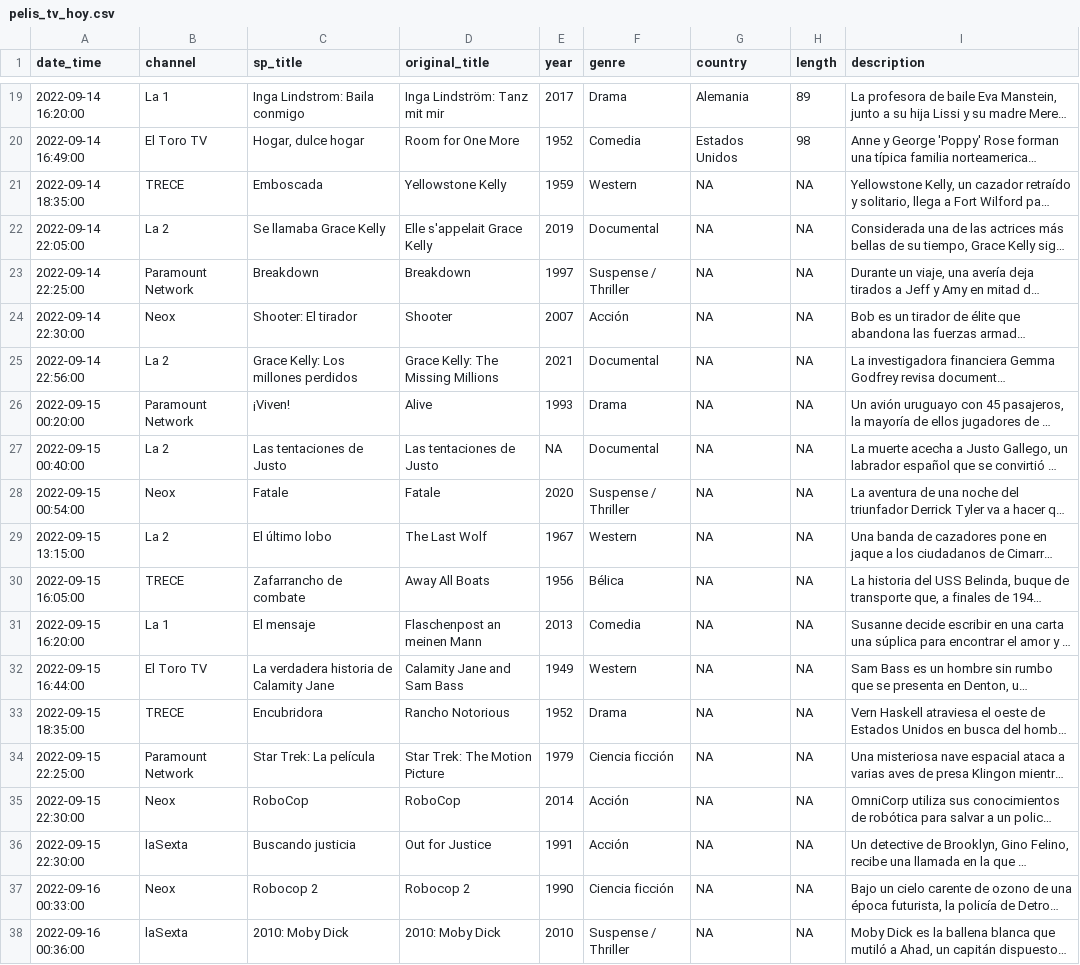
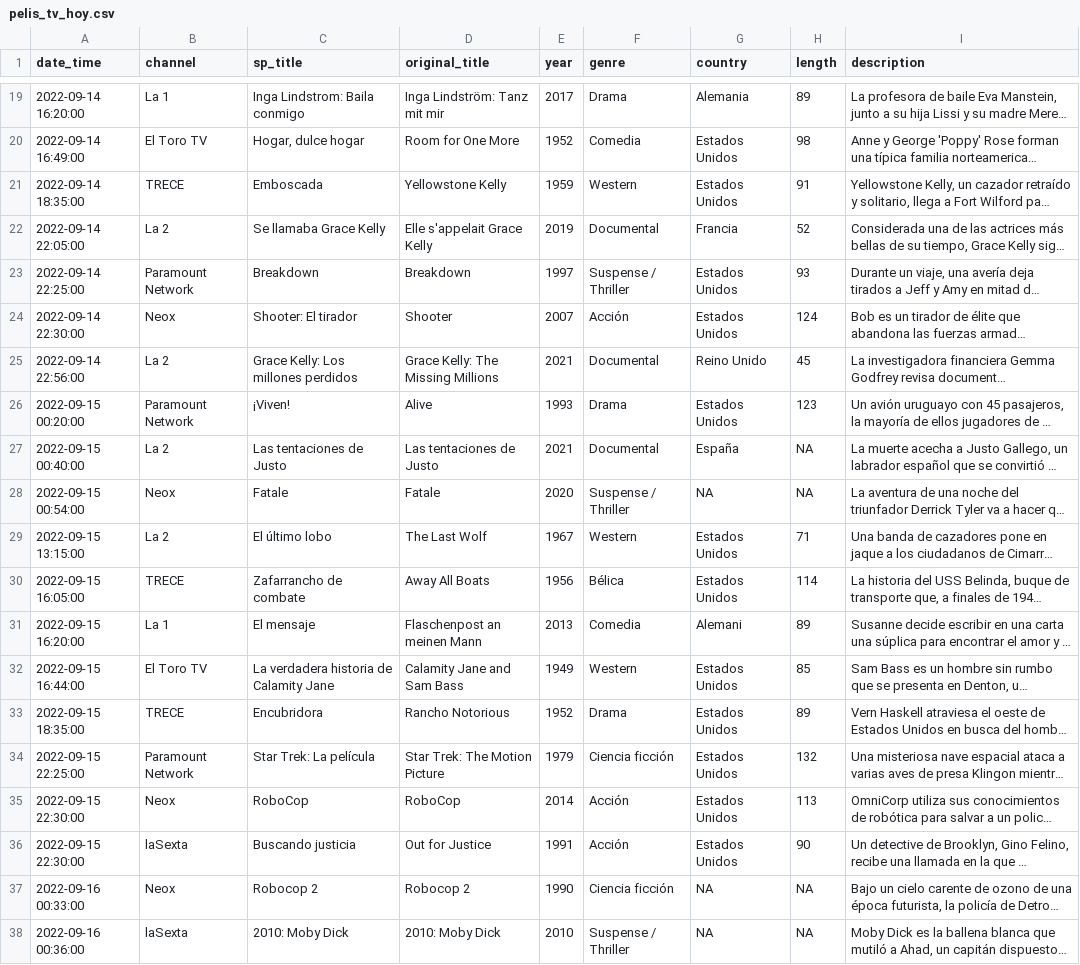
Before and after one commit to GuilleDiaz7/Automatic-Web-Scraping-of-Spanish-TDT-Films, a CSV file: data/pelis_tv_hoy.csv, drawn as a sheet; only a part is shown, gaps mark what is left out; long unchanged cells end in …; the diff names each change by its address in the sheet, - before the commit and + after, or states it on an @@ line.

Commit message:
Update pelis_tv_hoy.csv

```diff
--- a/data/pelis_tv_hoy.csv
+++ b/data/pelis_tv_hoy.csv
-G21 (country): NA
+G21 (country): Estados Unidos
-H21 (length): NA
+H21 (length): 91
-G22 (country): NA
+G22 (country): Francia
-H22 (length): NA
+H22 (length): 52
-G23:G24 (country): NA
+G23:G24 (country): Estados Unidos
-H23 (length): NA
+H23 (length): 93
-H24 (length): NA
+H24 (length): 124
-G25 (country): NA
+G25 (country): Reino Unido
-H25 (length): NA
+H25 (length): 45
-G26 (country): NA
+G26 (country): Estados Unidos
-H26 (length): NA
+H26 (length): 123
-E27 (year): NA
+E27 (year): 2021
-G27 (country): NA
+G27 (country): España
-G29:G30 (country): NA
+G29:G30 (country): Estados Unidos
-H29 (length): NA
+H29 (length): 71
-H30 (length): NA
+H30 (length): 114
-G31 (country): NA
+G31 (country): Alemani
-H31 (length): NA
+H31 (length): 89
-G32:G36 (country): NA
+G32:G36 (country): Estados Unidos
-H32 (length): NA
+H32 (length): 85
-H33 (length): NA
+H33 (length): 89
-H34 (length): NA
+H34 (length): 132
-H35 (length): NA
+H35 (length): 113
-H36 (length): NA
+H36 (length): 90
```
